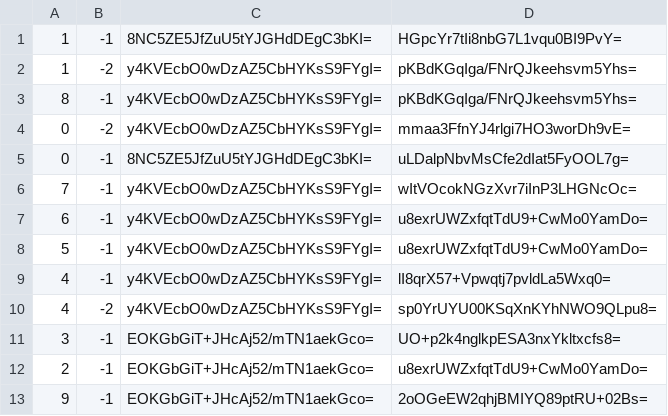
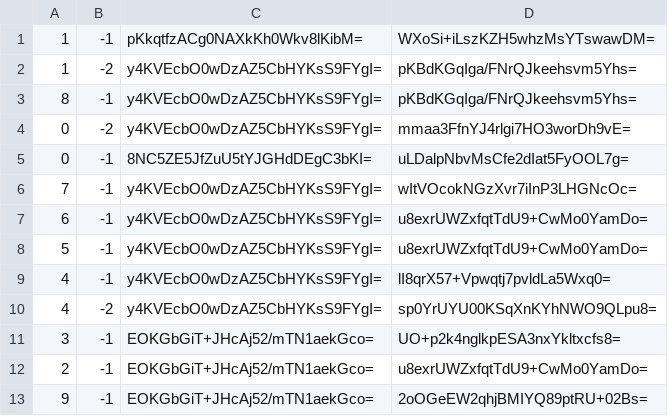
Before and after one commit to mzyxsl/MBR-Minecraft-BE-Server-Map, a CSV file: tiles/zoom.-4/metadata/k.0.-1.csv, drawn as a sheet.

```diff
--- a/tiles/zoom.-4/metadata/k.0.-1.csv
+++ b/tiles/zoom.-4/metadata/k.0.-1.csv
@@ -1,2 +1,2 @@
-1,-1,8NC5ZE5JfZuU5tYJGHdDEgC3bKI=,HGpcYr7tIi8nbG7L1vqu0BI9PvY=
+1,-1,pKkqtfzACg0NAXkKh0Wkv8lKibM=,WXoSi+iLszKZH5whzMsYTswawDM=
 1,-2,y4KVEcbO0wDzAZ5CbHYKsS9FYgI=,pKBdKGqIga/FNrQJkeehsvm5Yhs=
```
Also changed, not shown: tiles/zoom.-1/metadata/k.0.-1.csv, tiles/zoom.-2/metadata/k.0.-1.csv, 45 other files.
